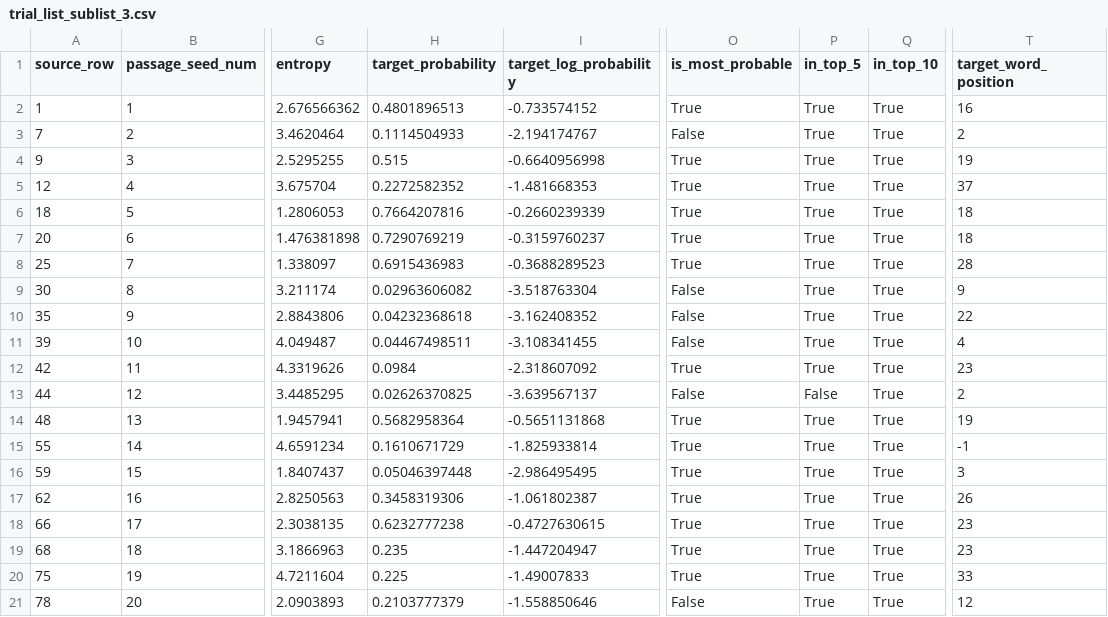
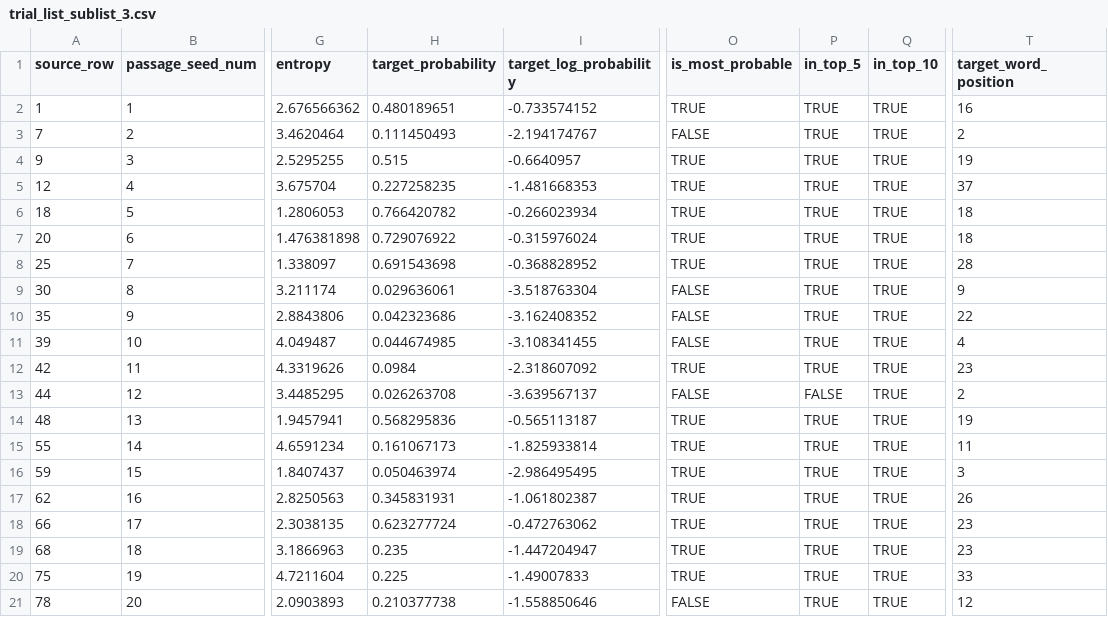
Before and after one commit to kira-breeden/BubbleSem, a CSV file: trial_list_sublist_3.csv, drawn as a sheet; only a part is shown, gaps mark what is left out; the diff names each change by its address in the sheet, - before the commit and + after, or states it on an @@ line.

Commit message:
Final trial list fix

```diff
--- a/trial_list_sublist_3.csv
+++ b/trial_list_sublist_3.csv
-H2 (target_probability): 0.4801896513
+H2 (target_probability): 0.480189651
-O2 (is_most_probable): True
+O2 (is_most_probable): TRUE
-P2:P12 (in_top_5): True
+P2:P12 (in_top_5): TRUE
-Q2:Q21 (in_top_10): True
+Q2:Q21 (in_top_10): TRUE
-H3 (target_probability): 0.1114504933
+H3 (target_probability): 0.111450493
-O3 (is_most_probable): False
+O3 (is_most_probable): FALSE
-I4 (target_log_probability): -0.6640956998
+I4 (target_log_probability): -0.6640957
-O4:O8 (is_most_probable): True
+O4:O8 (is_most_probable): TRUE
-H5 (target_probability): 0.2272582352
+H5 (target_probability): 0.227258235
-H6 (target_probability): 0.7664207816
+H6 (target_probability): 0.766420782
-I6 (target_log_probability): -0.2660239339
+I6 (target_log_probability): -0.266023934
-H7 (target_probability): 0.7290769219
+H7 (target_probability): 0.729076922
-I7 (target_log_probability): -0.3159760237
+I7 (target_log_probability): -0.315976024
-H8 (target_probability): 0.6915436983
+H8 (target_probability): 0.691543698
-I8 (target_log_probability): -0.3688289523
+I8 (target_log_probability): -0.368828952
-H9 (target_probability): 0.02963606082
+H9 (target_probability): 0.029636061
-O9:O11 (is_most_probable): False
+O9:O11 (is_most_probable): FALSE
-H10 (target_probability): 0.04232368618
+H10 (target_probability): 0.042323686
-H11 (target_probability): 0.04467498511
+H11 (target_probability): 0.044674985
-O12 (is_most_probable): True
+O12 (is_most_probable): TRUE
-H13 (target_probability): 0.02626370825
+H13 (target_probability): 0.026263708
-O13 (is_most_probable): False
+O13 (is_most_probable): FALSE
-P13 (in_top_5): False
+P13 (in_top_5): FALSE
-H14 (target_probability): 0.5682958364
+H14 (target_probability): 0.568295836
-I14 (target_log_probability): -0.5651131868
+I14 (target_log_probability): -0.565113187
-O14:O20 (is_most_probable): True
+O14:O20 (is_most_probable): TRUE
-P14:P21 (in_top_5): True
+P14:P21 (in_top_5): TRUE
-H15 (target_probability): 0.1610671729
+H15 (target_probability): 0.161067173
-T15 (target_word_position): -1
+T15 (target_word_position): 11
-H16 (target_probability): 0.05046397448
+H16 (target_probability): 0.050463974
-H17 (target_probability): 0.3458319306
+H17 (target_probability): 0.345831931
-H18 (target_probability): 0.6232777238
+H18 (target_probability): 0.623277724
-I18 (target_log_probability): -0.4727630615
+I18 (target_log_probability): -0.472763062
-H21 (target_probability): 0.2103777379
+H21 (target_probability): 0.210377738
-O21 (is_most_probable): False
+O21 (is_most_probable): FALSE
```
